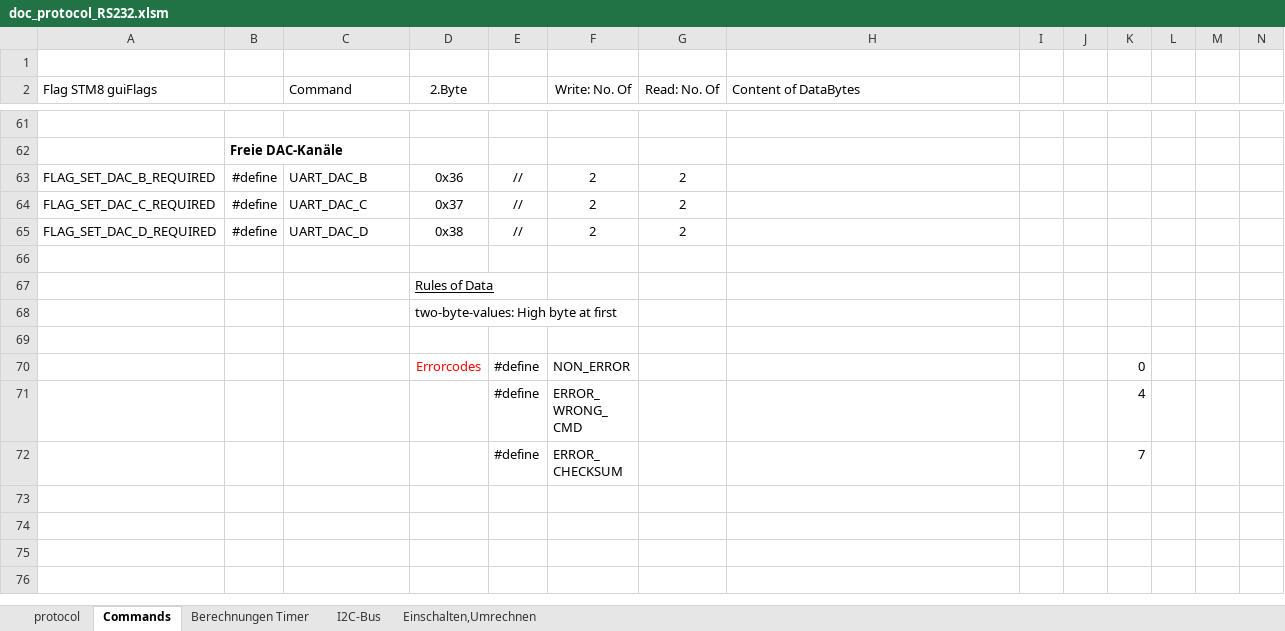
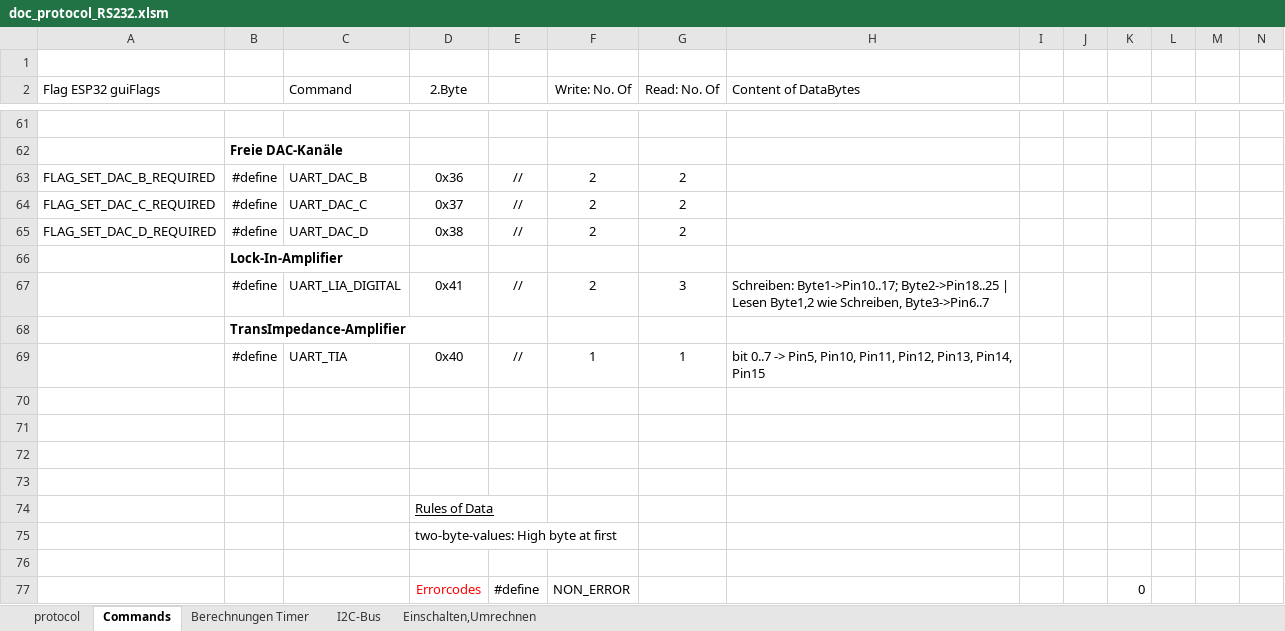
Before and after one commit to ThomasFiller/Rambo2_FW_ESP32, an Excel workbook: doc_protocol_RS232.xlsm, sheet Commands, drawn as a sheet; only a part is shown, gaps mark what is left out; the shorter side is filled out with more unchanged rows; values as stored, in another font and other column widths than the file's, no borders; rows hold the shown columns only; the diff names each change by its address in the sheet, - before the commit and + after, or states it on an @@ line.

```diff
--- a/doc_protocol_RS232.xlsm (sheet Commands)
+++ b/doc_protocol_RS232.xlsm (sheet Commands)
-A2: Flag STM8 guiFlags
+A2: Flag ESP32 guiFlags
+row 66:  | Lock-In-Amplifier
+row 67:  | #define | UART_LIA_DIGITAL | 0x41 | // | 2 | 3 | Schreiben: Byte1->Pin10..17; Byte2->Pin18..25 | Lesen Byte1,2 wie Schreiben, Byte3->Pin6..7
+row 68:  | TransImpedance-Amplifier
+row 69:  | #define | UART_TIA | 0x40 | // | 1 | 1 | bit 0..7 -> Pin5, Pin10, Pin11, Pin12, Pin13, Pin14, Pin15
+row 70: (empty)
+row 71: (empty)
+row 72: (empty)
```
Also changed, not shown: charts or pictures, 8 other files.
